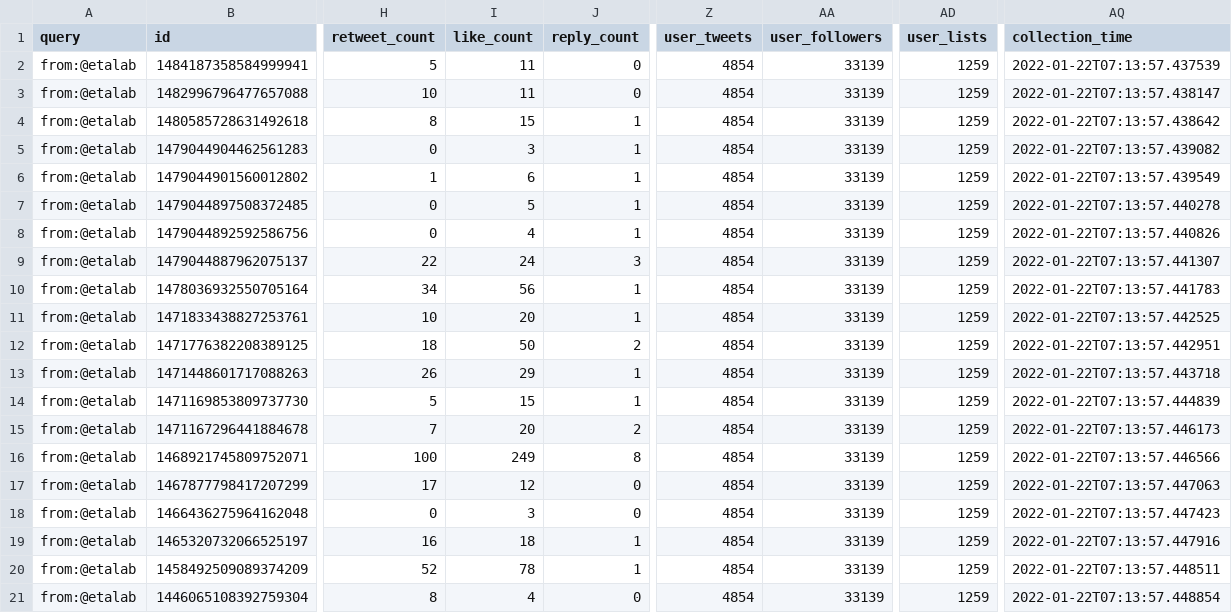
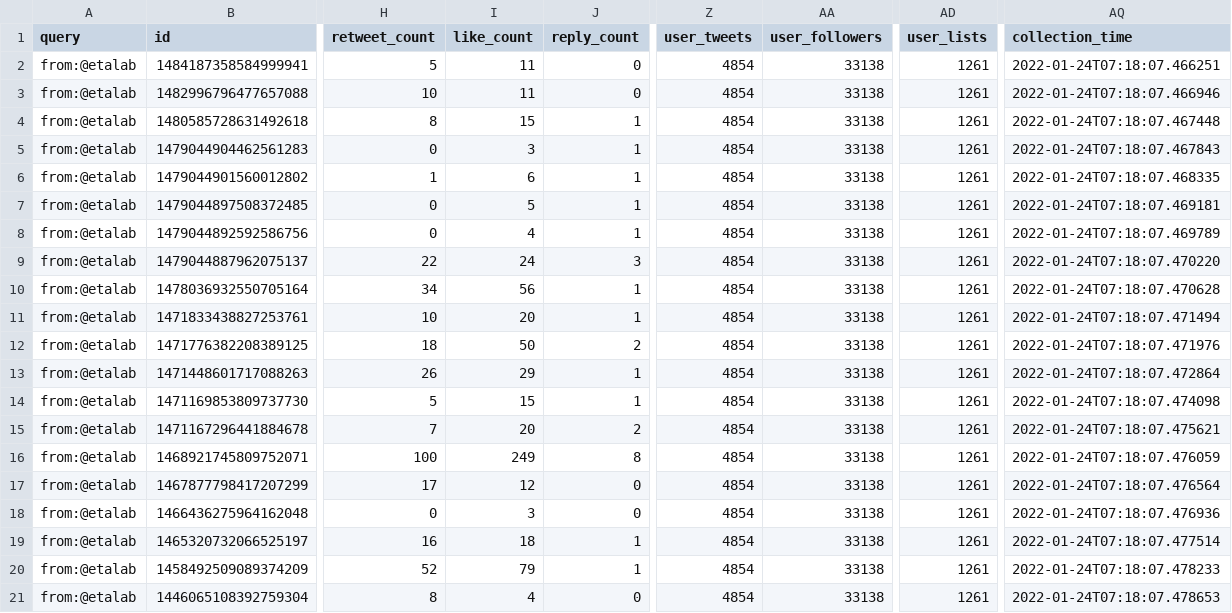
Before and after one commit to taniki/datagouvfr-tweets, a CSV file: etalab-tweets.csv, drawn as a sheet; only a part is shown, gaps mark what is left out; the diff names each change by its address in the sheet, - before the commit and + after, or states it on an @@ line.

```diff
--- a/etalab-tweets.csv
+++ b/etalab-tweets.csv
-AA2:AA21 (user_followers): 33139
+AA2:AA21 (user_followers): 33138
-AD2:AD21 (user_lists): 1259
+AD2:AD21 (user_lists): 1261
-AQ2 (collection_time): 2022-01-22T07:13:57.437539
+AQ2 (collection_time): 2022-01-24T07:18:07.466251
-AQ3 (collection_time): 2022-01-22T07:13:57.438147
+AQ3 (collection_time): 2022-01-24T07:18:07.466946
-AQ4 (collection_time): 2022-01-22T07:13:57.438642
+AQ4 (collection_time): 2022-01-24T07:18:07.467448
-AQ5 (collection_time): 2022-01-22T07:13:57.439082
+AQ5 (collection_time): 2022-01-24T07:18:07.467843
-AQ6 (collection_time): 2022-01-22T07:13:57.439549
+AQ6 (collection_time): 2022-01-24T07:18:07.468335
-AQ7 (collection_time): 2022-01-22T07:13:57.440278
+AQ7 (collection_time): 2022-01-24T07:18:07.469181
-AQ8 (collection_time): 2022-01-22T07:13:57.440826
+AQ8 (collection_time): 2022-01-24T07:18:07.469789
-AQ9 (collection_time): 2022-01-22T07:13:57.441307
+AQ9 (collection_time): 2022-01-24T07:18:07.470220
-AQ10 (collection_time): 2022-01-22T07:13:57.441783
+AQ10 (collection_time): 2022-01-24T07:18:07.470628
-AQ11 (collection_time): 2022-01-22T07:13:57.442525
+AQ11 (collection_time): 2022-01-24T07:18:07.471494
-AQ12 (collection_time): 2022-01-22T07:13:57.442951
+AQ12 (collection_time): 2022-01-24T07:18:07.471976
-AQ13 (collection_time): 2022-01-22T07:13:57.443718
+AQ13 (collection_time): 2022-01-24T07:18:07.472864
-AQ14 (collection_time): 2022-01-22T07:13:57.444839
+AQ14 (collection_time): 2022-01-24T07:18:07.474098
-AQ15 (collection_time): 2022-01-22T07:13:57.446173
+AQ15 (collection_time): 2022-01-24T07:18:07.475621
-AQ16 (collection_time): 2022-01-22T07:13:57.446566
+AQ16 (collection_time): 2022-01-24T07:18:07.476059
-AQ17 (collection_time): 2022-01-22T07:13:57.447063
+AQ17 (collection_time): 2022-01-24T07:18:07.476564
-AQ18 (collection_time): 2022-01-22T07:13:57.447423
+AQ18 (collection_time): 2022-01-24T07:18:07.476936
-AQ19 (collection_time): 2022-01-22T07:13:57.447916
+AQ19 (collection_time): 2022-01-24T07:18:07.477514
-I20 (like_count): 78
+I20 (like_count): 79
-AQ20 (collection_time): 2022-01-22T07:13:57.448511
+AQ20 (collection_time): 2022-01-24T07:18:07.478233
-AQ21 (collection_time): 2022-01-22T07:13:57.448854
+AQ21 (collection_time): 2022-01-24T07:18:07.478653
```
